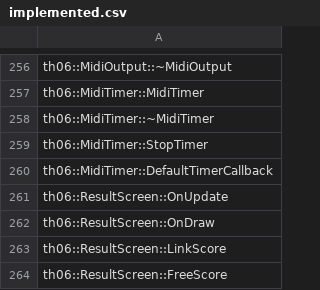
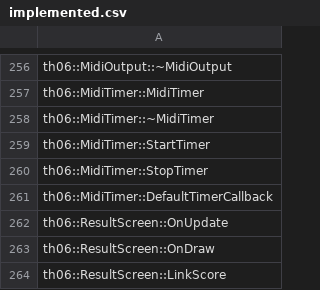
Before and after one commit to happyhavoc/th06, a CSV file: config/implemented.csv, drawn as a sheet; only a part is shown, gaps mark what is left out; the shorter side is filled out with more unchanged rows; the diff names each change by its address in the sheet, - before the commit and + after, or states it on an @@ line.

Commit message:
Add missing MidiTimer::StartTimer in implemented.csv

```diff
--- a/config/implemented.csv
+++ b/config/implemented.csv
+row 259: th06::MidiTimer::StartTimer
```
